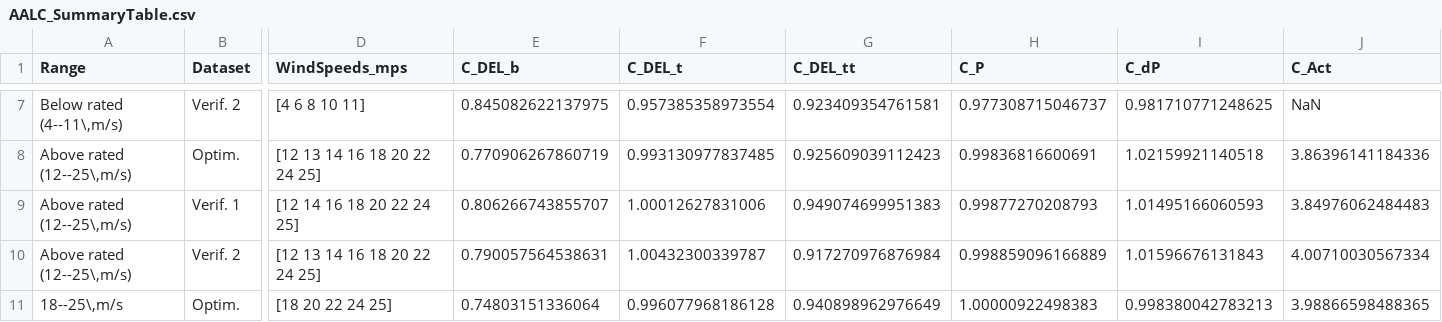
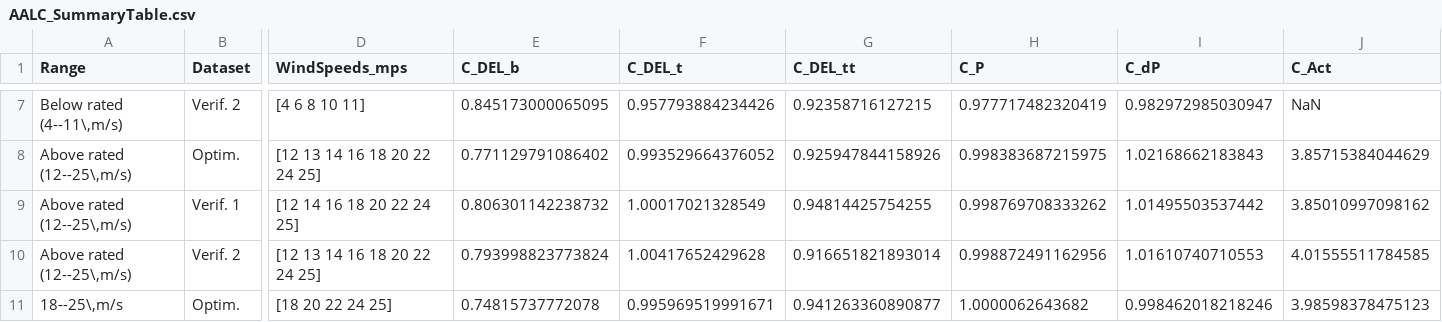
Before and after one commit to antjedittmer/Combined-IPC-TEFC-for-Load-Reduction-of-Wind-Turbines, a CSV file: Main/Results_IPC_PI_RateLimitOpt/FadeIn/AALC_SummaryTable.csv, drawn as a sheet; only a part is shown, gaps mark what is left out; the diff covers the shown part only; the diff names each change by its address in the sheet, - before the commit and + after, or states it on an @@ line.

```diff
--- a/Main/Results_IPC_PI_RateLimitOpt/FadeIn/AALC_SummaryTable.csv
+++ b/Main/Results_IPC_PI_RateLimitOpt/FadeIn/AALC_SummaryTable.csv
-E7 (C_DEL_b): 0.845082622137975
+E7 (C_DEL_b): 0.845173000065095
-F7 (C_DEL_t): 0.957385358973554
+F7 (C_DEL_t): 0.957793884234426
-G7 (C_DEL_tt): 0.923409354761581
+G7 (C_DEL_tt): 0.92358716127215
-H7 (C_P): 0.977308715046737
+H7 (C_P): 0.977717482320419
-I7 (C_dP): 0.981710771248625
+I7 (C_dP): 0.982972985030947
-E8 (C_DEL_b): 0.770906267860719
+E8 (C_DEL_b): 0.771129791086402
-F8 (C_DEL_t): 0.993130977837485
+F8 (C_DEL_t): 0.993529664376052
-G8 (C_DEL_tt): 0.925609039112423
+G8 (C_DEL_tt): 0.925947844158926
-H8 (C_P): 0.99836816600691
+H8 (C_P): 0.998383687215975
-I8 (C_dP): 1.02159921140518
+I8 (C_dP): 1.02168662183843
-J8 (C_Act): 3.86396141184336
+J8 (C_Act): 3.85715384044629
-E9 (C_DEL_b): 0.806266743855707
+E9 (C_DEL_b): 0.806301142238732
-F9 (C_DEL_t): 1.00012627831006
+F9 (C_DEL_t): 1.00017021328549
-G9 (C_DEL_tt): 0.949074699951383
+G9 (C_DEL_tt): 0.94814425754255
-H9 (C_P): 0.99877270208793
+H9 (C_P): 0.998769708333262
-I9 (C_dP): 1.01495166060593
+I9 (C_dP): 1.01495503537442
-J9 (C_Act): 3.84976062484483
+J9 (C_Act): 3.85010997098162
-E10 (C_DEL_b): 0.790057564538631
+E10 (C_DEL_b): 0.793998823773824
-F10 (C_DEL_t): 1.00432300339787
+F10 (C_DEL_t): 1.00417652429628
-G10 (C_DEL_tt): 0.917270976876984
+G10 (C_DEL_tt): 0.916651821893014
-H10 (C_P): 0.998859096166889
+H10 (C_P): 0.998872491162956
-I10 (C_dP): 1.01596676131843
+I10 (C_dP): 1.01610740710553
-J10 (C_Act): 4.00710030567334
+J10 (C_Act): 4.01555511784585
-E11 (C_DEL_b): 0.74803151336064
+E11 (C_DEL_b): 0.74815737772078
-F11 (C_DEL_t): 0.996077968186128
+F11 (C_DEL_t): 0.995969519991671
-G11 (C_DEL_tt): 0.940898962976649
+G11 (C_DEL_tt): 0.941263360890877
-H11 (C_P): 1.00000922498383
+H11 (C_P): 1.0000062643682
-I11 (C_dP): 0.998380042783213
+I11 (C_dP): 0.998462018218246
-J11 (C_Act): 3.98866598488365
+J11 (C_Act): 3.98598378475123
```
Also changed, not shown: 58 edited cells elsewhere in this file, Main/Results_IPC_PI_RateLimitOpt/FadeIn/IPC_SummaryTable.csv, 39 other files.
